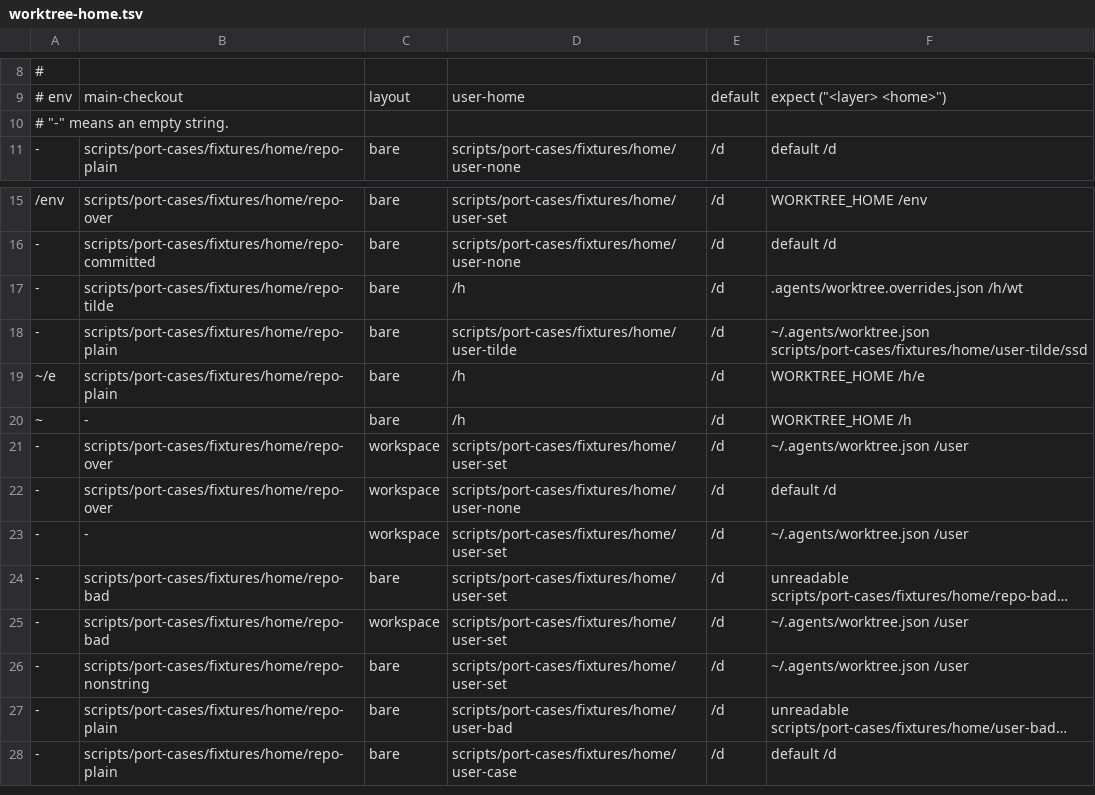
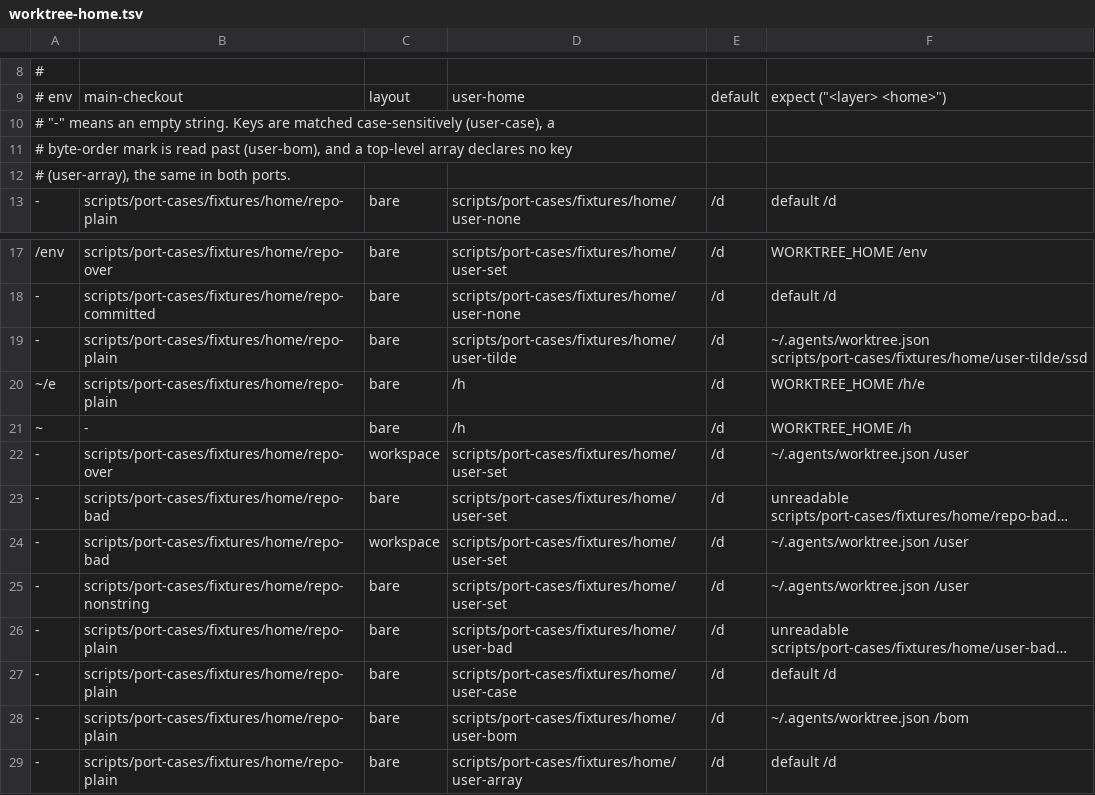
Before and after one commit to trinity-ai-labs/orchestration-skills, a TSV file: scripts/port-cases/worktree-home.tsv, drawn as a sheet; only a part is shown, gaps mark what is left out; long unchanged cells end in …; removed rows and columns are numbered as before the commit, all else as after; the diff names each change by its address in the sheet, - before the commit and + after, or states it on an @@ line.

Commit message:
fix: review round on the worktree home and overrides overlay
- setup-worktree keys its "no config" note on the committed file alone, so
  a clone with only an overrides file is still told the project declares
  no envFiles or install (both ports).
- The ports and engines agree on more inputs: python skips a non-object
  file as node and PowerShell do; the bash home reader reads past a
  byte-order mark as Get-Content does; PowerShell no longer unrolls a
  one-element top-level array into a config, matches the overlay key
  case-sensitively, and gives a relative home '.' as its parent as dirname
  does. New rows pin the byte-order mark, the array and the array overlay.
- worktree-home.tsv drops three rows another row already decides, and the
  nested overlay table one; the repo-tilde fixture goes with its row.
- merge-pr's home helper is home_path, not a second home_for with a
  different contract; reader comments say what an unreadable file reads as.
- Prose: the home chain is cited from worktree-helper.md rather than
  restated in worktrees-and-branches.md and the helpers chapter; the
  config pointers in grounding, gate-queue and review are short; config-keys
  names remove-worktree's reclaim.drop and what an absent worktreeHome
  means; cut-release reports an integrationBranch an overrides file pins.
- scripts/seat-load.txt moves 21 bounds to the measured loads.

```diff
--- a/scripts/port-cases/worktree-home.tsv
+++ b/scripts/port-cases/worktree-home.tsv
-A10: …empty string.
+A10: …empty string. Keys are matched case-sensitively (user-case), a
+row 11: # byte-order mark is read past (user-bom), and a top-level array declares no key
+row 12: # (user-array), the same in both ports.
-row 17: - | scripts/port-cases/fixtures/home/repo-tilde | bare | /h | /d | .agents/worktree.overrides.json /h/wt
-row 22: - | scripts/port-cases/fixtures/home/repo-over | workspace | scripts/port-cases/fixtures/home/user-none | /d | default /d
-row 23: - | - | workspace | scripts/port-cases/fixtures/home/user-set | /d | ~/.agents/worktree.json /user
+row 28: - | scripts/port-cases/fixtures/home/repo-plain | bare | scripts/port-cases/fixtures/home/user-bom | /d | ~/.agents/worktree.json /bom
+row 29: - | scripts/port-cases/fixtures/home/repo-plain | bare | scripts/port-cases/fixtures/home/user-array | /d | default /d
```
Also changed, not shown: scripts/port-cases/config-overlay-nested.tsv, scripts/port-cases/config-overlay.tsv, 24 other files.
